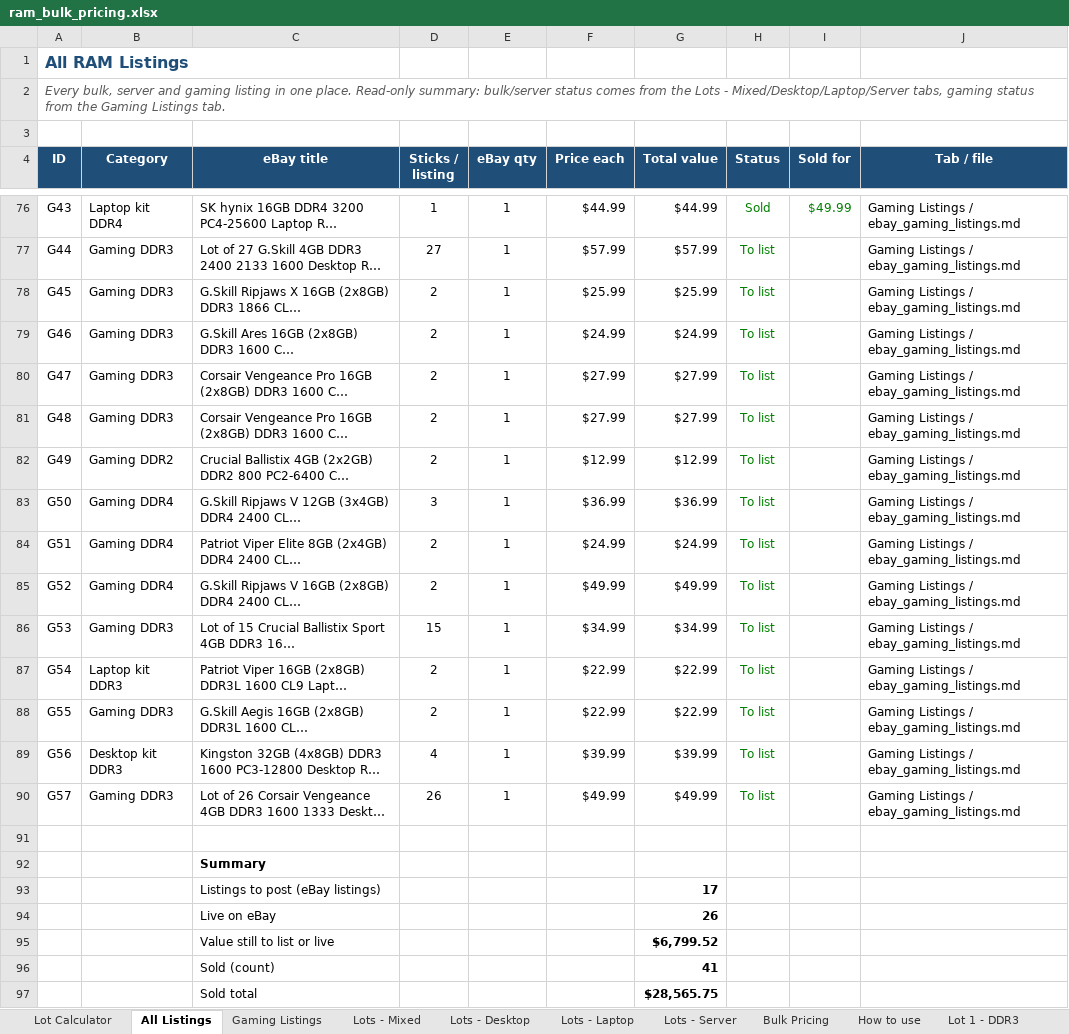
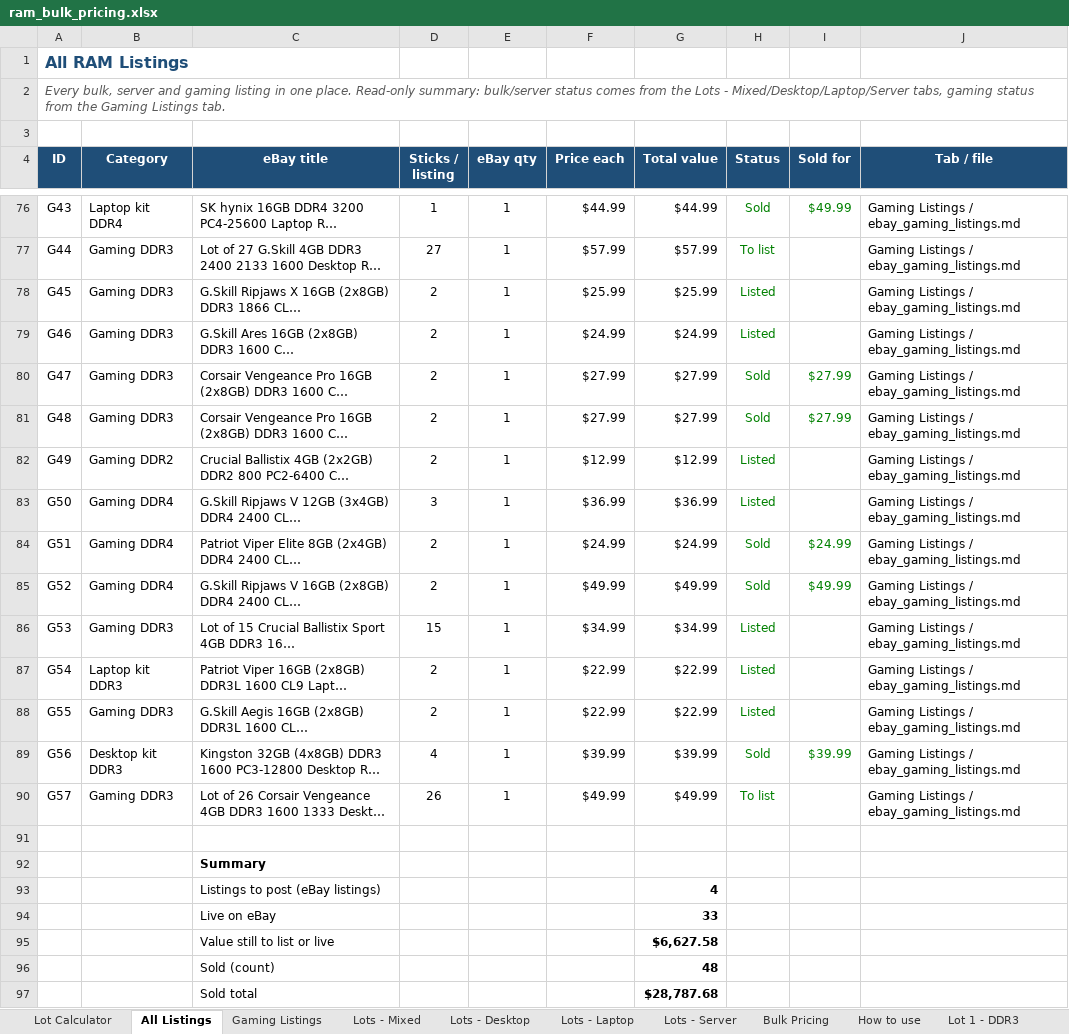
Before and after one commit to bgallaher-lgtm/Claude, an Excel workbook: ram_bulk_pricing.xlsx, sheet All Listings, drawn as a sheet; only a part is shown, gaps mark what is left out; long unchanged cells end in …; values as stored, in another font and other column widths than the file's, no borders; charts and pictures and conditional formats not drawn; the diff covers the shown part only; the diff names each change by its address in the sheet, - before the commit and + after, or states it on an @@ line.

```diff
--- a/ram_bulk_pricing.xlsx (sheet All Listings)
+++ b/ram_bulk_pricing.xlsx (sheet All Listings)
-H78:H79 (Status): To list
+H78:H79 (Status): Listed
-H80:H81 (Status): To list
+H80:H81 (Status): Sold
-I80:I81 (Sold for): (empty)
+I80:I81 (Sold for): $27.99
-H82:H83 (Status): To list
+H82:H83 (Status): Listed
-H84:H85 (Status): To list
+H84:H85 (Status): Sold
-I84 (Sold for): (empty)
+I84 (Sold for): $24.99
-I85 (Sold for): (empty)
+I85 (Sold for): $49.99
-H86:H88 (Status): To list
+H86:H88 (Status): Listed
-H89 (Status): To list
+H89 (Status): Sold
-I89 (Sold for): (empty)
+I89 (Sold for): $39.99
-G93 (Total value): 17
+G93 (Total value): 4
-G94 (Total value): 26
+G94 (Total value): 33
-G95 (Total value): $6,799.52
+G95 (Total value): $6,627.58
-G96 (Total value): 41
+G96 (Total value): 48
-G97 (Total value): $28,565.75
+G97 (Total value): $28,787.68
```
Also changed, not shown: 6 edited cells elsewhere in this sheet, sheet Gaming Listings, sheet Lots - Server.
